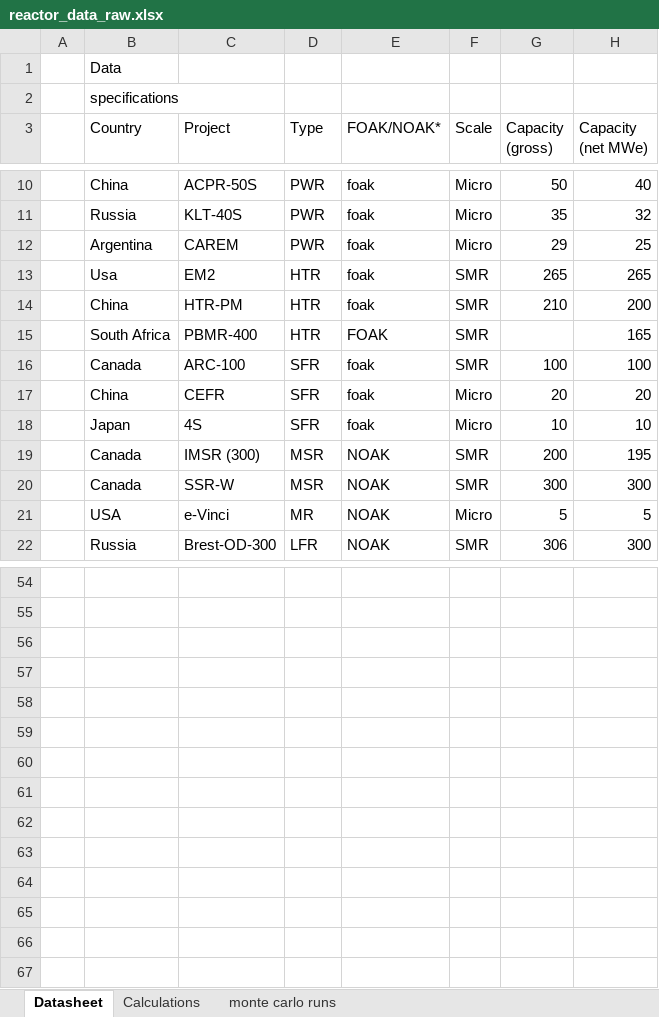
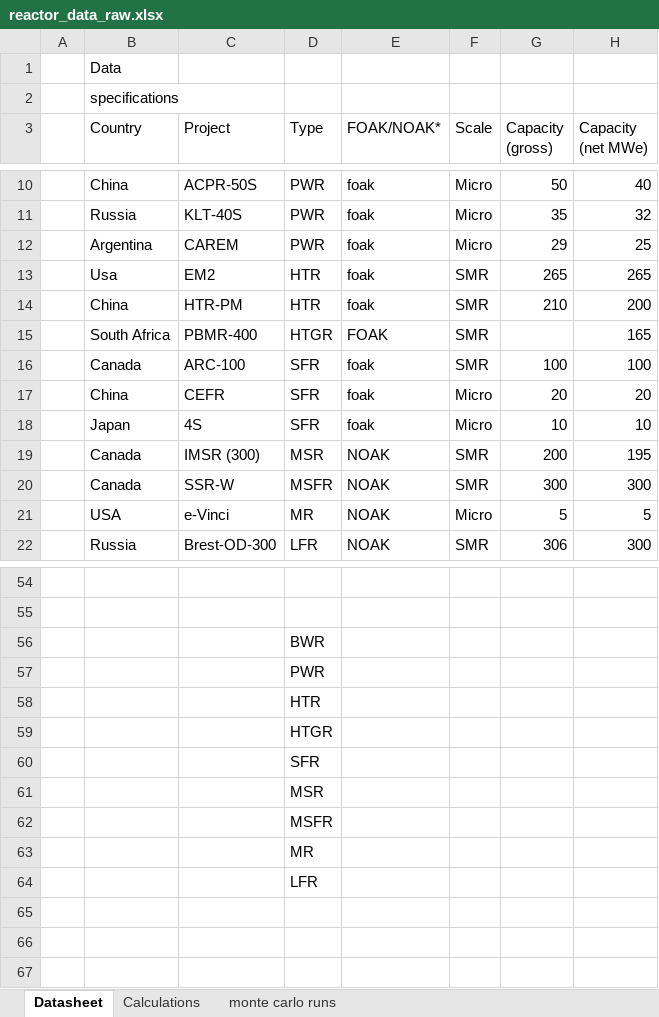
Before and after one commit to andersfossli/julialange-kode-til-masteroppgave, an Excel workbook: _input/reactor_data_raw.xlsx, sheet Datasheet, drawn as a sheet; only a part is shown, gaps mark what is left out; values as stored, in another font and other column widths than the file's, no borders; charts and pictures and table styles not drawn; the diff names each change by its address in the sheet, - before the commit and + after, or states it on an @@ line.

Commit message:
update the reactor type

```diff
--- a/_input/reactor_data_raw.xlsx (sheet Datasheet)
+++ b/_input/reactor_data_raw.xlsx (sheet Datasheet)
-D15 (Type): HTR
+D15 (Type): HTGR
-D20 (Type): MSR
+D20 (Type): MSFR
-D56 (Type): (empty)
+D56 (Type): BWR
-D57 (Type): (empty)
+D57 (Type): PWR
-D58 (Type): (empty)
+D58 (Type): HTR
-D59 (Type): (empty)
+D59 (Type): HTGR
-D60 (Type): (empty)
+D60 (Type): SFR
-D61 (Type): (empty)
+D61 (Type): MSR
-D62 (Type): (empty)
+D62 (Type): MSFR
-D63 (Type): (empty)
+D63 (Type): MR
-D64 (Type): (empty)
+D64 (Type): LFR
```
Also changed, not shown: sheet monte carlo runs.
